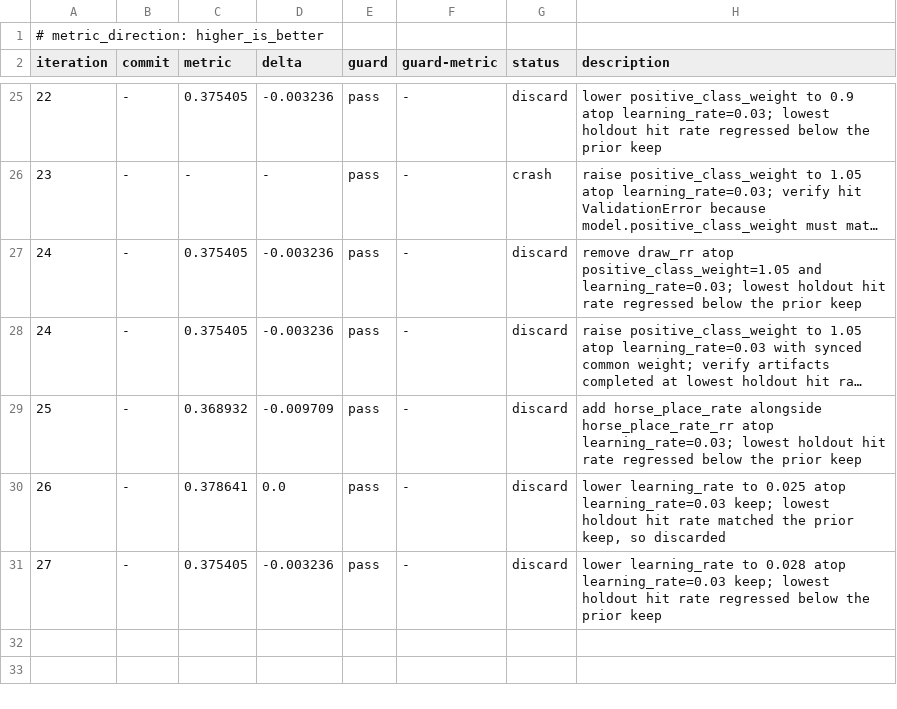
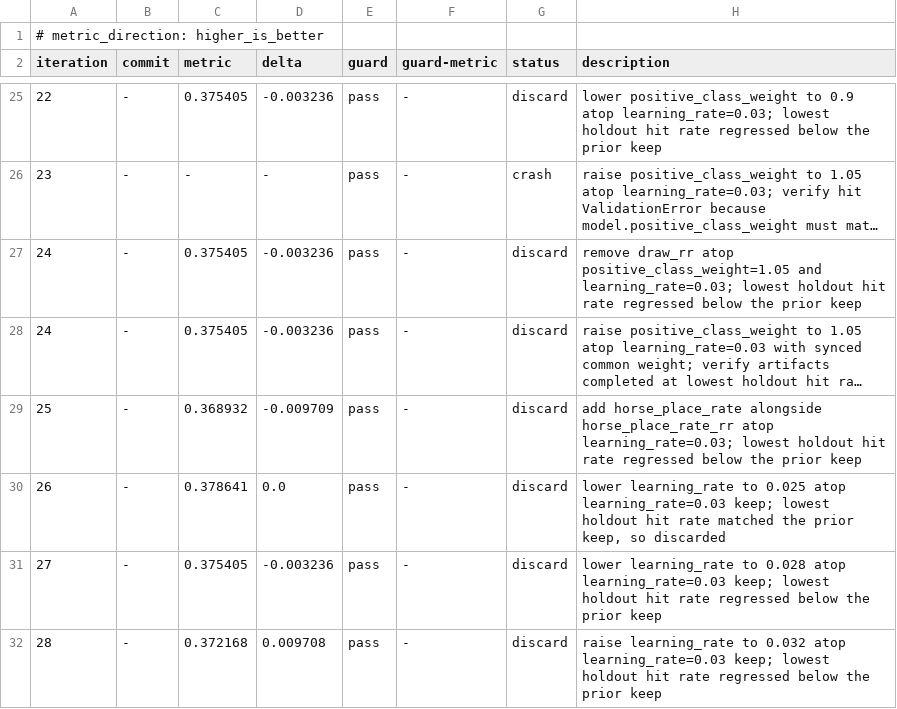
Before and after one commit to coyaSONG/kra-analysis, a TSV file: autoresearch-results.tsv, drawn as a sheet; only a part is shown, gaps mark what is left out; long unchanged cells end in ….

Commit message:
chore(autoresearch): log iteration 28 discard for lr0032

```diff
--- a/autoresearch-results.tsv
+++ b/autoresearch-results.tsv
@@ -31 +31,2 @@ iteration	commit	metric	delta	guard	guard-metric	status	description
 27	-	0.375405	-0.003236	pass	-	discard	lower learning_rate to 0.028 atop learning_rate=0.03 keep; lowest holdout hit rate regressed below the prior keep
+28	-	0.372168	0.009708	pass	-	discard	raise learning_rate to 0.032 atop learning_rate=0.03 keep; lowest holdout hit rate regressed below the prior keep
```
